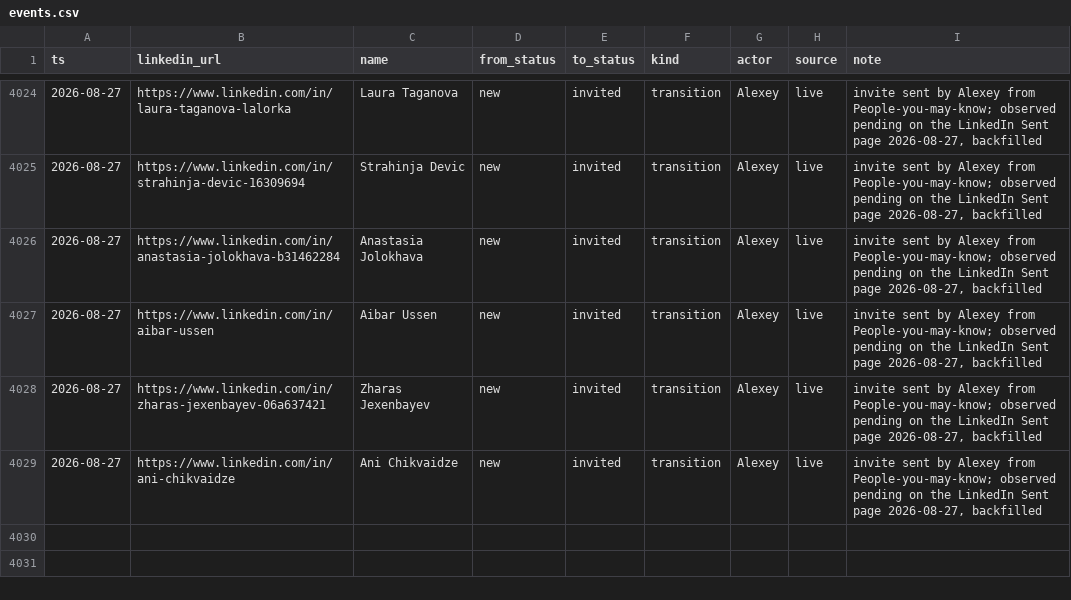
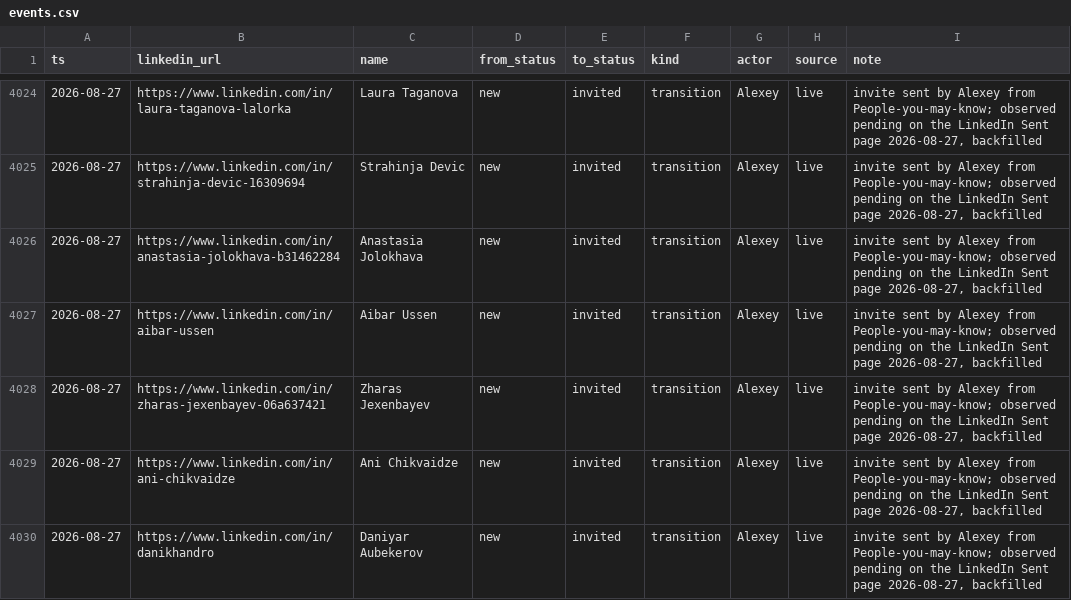
Before and after one commit to aborovkov/hiresignal_sales_brain, a CSV file: crm/events.csv, drawn as a sheet; only a part is shown, gaps mark what is left out; the diff names each change by its address in the sheet, - before the commit and + after, or states it on an @@ line.

```diff
--- a/crm/events.csv
+++ b/crm/events.csv
+row 4030: 2026-08-27 | https://www.linkedin.com/in/danikhandro | Daniyar Aubekerov | new | invited | transition | Alexey | live | invite sent by Alexey from People-you-may-know; observed pending on the LinkedIn Sent page 2026-08-27, backfilled
```
Also changed, not shown: crm/leads.csv.
